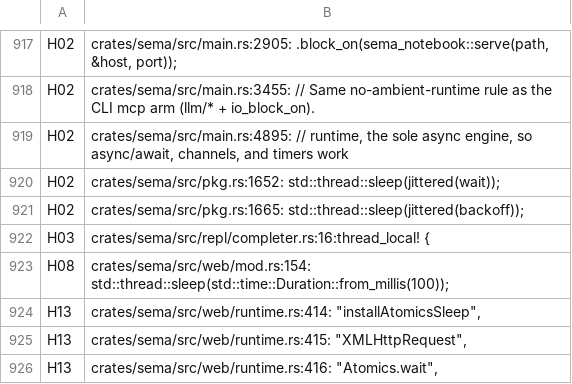
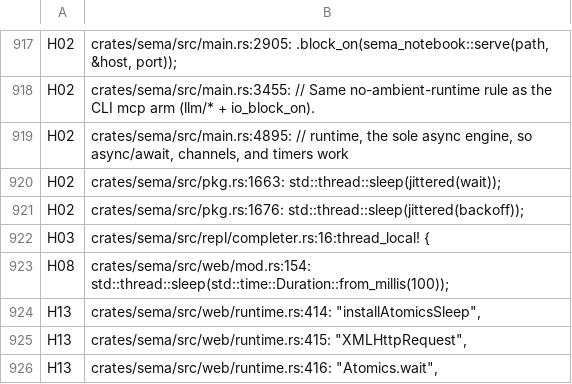
Before and after one commit to ChetanyaRathi/sema, a TSV file: docs/plans/evidence/unified-cooperative-runtime/runtime-match-map.tsv, drawn as a sheet; only a part is shown, gaps mark what is left out.

Commit message:
chore(runtime-inventory): refresh pkg.rs line numbers
The install-time sema_version_req check added lines to pkg.rs, so the two
recorded thread::sleep entries shifted and the inventory checker failed.
Regenerated and carried the existing H02 classification across; the match
content is unchanged and the class histogram is identical.

```diff
--- a/docs/plans/evidence/unified-cooperative-runtime/runtime-match-map.tsv
+++ b/docs/plans/evidence/unified-cooperative-runtime/runtime-match-map.tsv
@@ -919,4 +919,4 @@ H02	crates/sema/src/main.rs:3455:        // Same no-ambient-runtime rule as the
 H02	crates/sema/src/main.rs:4895:    // runtime, the sole async engine, so async/await, channels, and timers work
-H02	crates/sema/src/pkg.rs:1652:                std::thread::sleep(jittered(wait));
-H02	crates/sema/src/pkg.rs:1665:                std::thread::sleep(jittered(backoff));
+H02	crates/sema/src/pkg.rs:1663:                std::thread::sleep(jittered(wait));
+H02	crates/sema/src/pkg.rs:1676:                std::thread::sleep(jittered(backoff));
 H03	crates/sema/src/repl/completer.rs:16:thread_local! {
```
